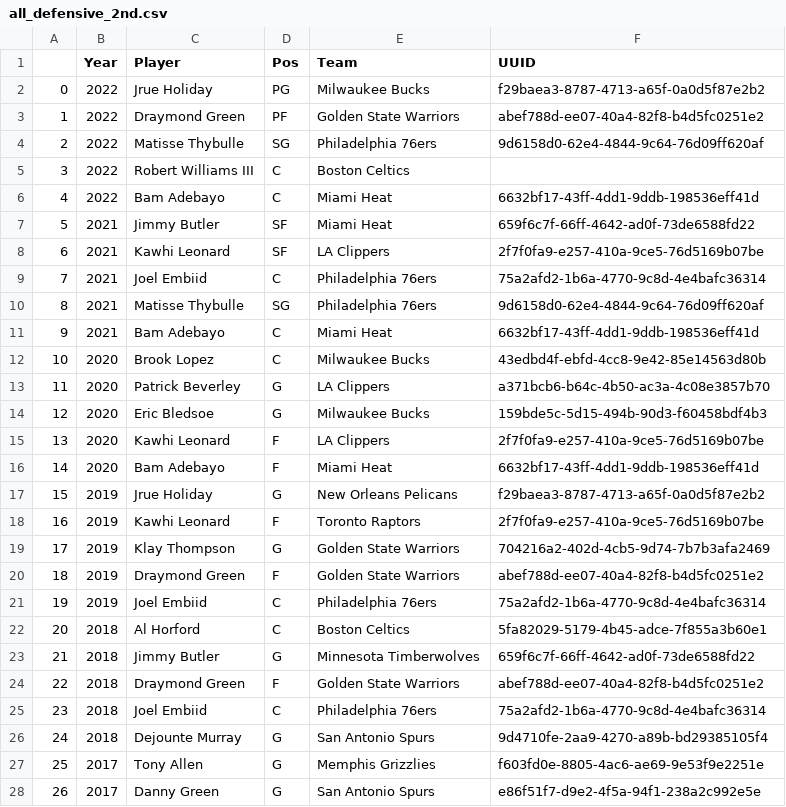
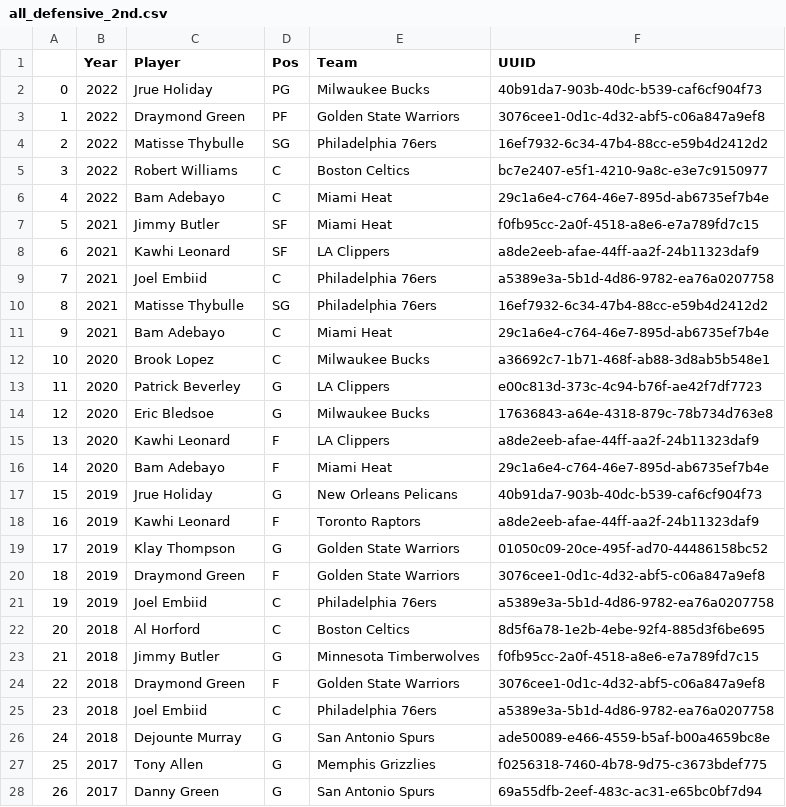
Before and after one commit to evanameyer1/Mathematically-Determining-Basketballs-Biggest-Financial-Disappointments, a CSV file: updated_datasets/awards_data/all_defensive_2nd.csv, drawn as a sheet; only a part is shown; the diff covers the shown part only.

```diff
--- a/updated_datasets/awards_data/all_defensive_2nd.csv
+++ b/updated_datasets/awards_data/all_defensive_2nd.csv
@@ -1,28 +1,28 @@
 ,Year,Player,Pos,Team,UUID
-0,2022,Jrue Holiday,PG,Milwaukee Bucks,f29baea3-8787-4713-a65f-0a0d5f87e2b2
-1,2022,Draymond Green,PF,Golden State Warriors,abef788d-ee07-40a4-82f8-b4d5fc0251e2
-2,2022,Matisse Thybulle,SG,Philadelphia 76ers,9d6158d0-62e4-4844-9c64-76d09ff620af
-3,2022,Robert Williams III,C,Boston Celtics,
-4,2022,Bam Adebayo,C,Miami Heat,6632bf17-43ff-4dd1-9ddb-198536eff41d
-5,2021,Jimmy Butler,SF,Miami Heat,659f6c7f-66ff-4642-ad0f-73de6588fd22
-6,2021,Kawhi Leonard,SF,LA Clippers,2f7f0fa9-e257-410a-9ce5-76d5169b07be
-7,2021,Joel Embiid,C,Philadelphia 76ers,75a2afd2-1b6a-4770-9c8d-4e4bafc36314
-8,2021,Matisse Thybulle,SG,Philadelphia 76ers,9d6158d0-62e4-4844-9c64-76d09ff620af
-9,2021,Bam Adebayo,C,Miami Heat,6632bf17-43ff-4dd1-9ddb-198536eff41d
-10,2020,Brook Lopez,C,Milwaukee Bucks,43edbd4f-ebfd-4cc8-9e42-85e14563d80b
-11,2020,Patrick Beverley,G,LA Clippers,a371bcb6-b64c-4b50-ac3a-4c08e3857b70
-12,2020,Eric Bledsoe,G,Milwaukee Bucks,159bde5c-5d15-494b-90d3-f60458bdf4b3
-13,2020,Kawhi Leonard,F,LA Clippers,2f7f0fa9-e257-410a-9ce5-76d5169b07be
-14,2020,Bam Adebayo,F,Miami Heat,6632bf17-43ff-4dd1-9ddb-198536eff41d
-15,2019,Jrue Holiday,G,New Orleans Pelicans,f29baea3-8787-4713-a65f-0a0d5f87e2b2
-16,2019,Kawhi Leonard,F,Toronto Raptors,2f7f0fa9-e257-410a-9ce5-76d5169b07be
-17,2019,Klay Thompson,G,Golden State Warriors,704216a2-402d-4cb5-9d74-7b7b3afa2469
-18,2019,Draymond Green,F,Golden State Warriors,abef788d-ee07-40a4-82f8-b4d5fc0251e2
-19,2019,Joel Embiid,C,Philadelphia 76ers,75a2afd2-1b6a-4770-9c8d-4e4bafc36314
-20,2018,Al Horford,C,Boston Celtics,5fa82029-5179-4b45-adce-7f855a3b60e1
-21,2018,Jimmy Butler,G,Minnesota Timberwolves,659f6c7f-66ff-4642-ad0f-73de6588fd22
-22,2018,Draymond Green,F,Golden State Warriors,abef788d-ee07-40a4-82f8-b4d5fc0251e2
-23,2018,Joel Embiid,C,Philadelphia 76ers,75a2afd2-1b6a-4770-9c8d-4e4bafc36314
-24,2018,Dejounte Murray,G,San Antonio Spurs,9d4710fe-2aa9-4270-a89b-bd29385105f4
-25,2017,Tony Allen,G,Memphis Grizzlies,f603fd0e-8805-4ac6-ae69-9e53f9e2251e
-26,2017,Danny Green,G,San Antonio Spurs,e86f51f7-d9e2-4f5a-94f1-238a2c992e5e
+0,2022,Jrue Holiday,PG,Milwaukee Bucks,40b91da7-903b-40dc-b539-caf6cf904f73
+1,2022,Draymond Green,PF,Golden State Warriors,3076cee1-0d1c-4d32-abf5-c06a847a9ef8
+2,2022,Matisse Thybulle,SG,Philadelphia 76ers,16ef7932-6c34-47b4-88cc-e59b4d2412d2
+3,2022,Robert Williams,C,Boston Celtics,bc7e2407-e5f1-4210-9a8c-e3e7c9150977
+4,2022,Bam Adebayo,C,Miami Heat,29c1a6e4-c764-46e7-895d-ab6735ef7b4e
+5,2021,Jimmy Butler,SF,Miami Heat,f0fb95cc-2a0f-4518-a8e6-e7a789fd7c15
+6,2021,Kawhi Leonard,SF,LA Clippers,a8de2eeb-afae-44ff-aa2f-24b11323daf9
+7,2021,Joel Embiid,C,Philadelphia 76ers,a5389e3a-5b1d-4d86-9782-ea76a0207758
+8,2021,Matisse Thybulle,SG,Philadelphia 76ers,16ef7932-6c34-47b4-88cc-e59b4d2412d2
+9,2021,Bam Adebayo,C,Miami Heat,29c1a6e4-c764-46e7-895d-ab6735ef7b4e
+10,2020,Brook Lopez,C,Milwaukee Bucks,a36692c7-1b71-468f-ab88-3d8ab5b548e1
+11,2020,Patrick Beverley,G,LA Clippers,e00c813d-373c-4c94-b76f-ae42f7df7723
+12,2020,Eric Bledsoe,G,Milwaukee Bucks,17636843-a64e-4318-879c-78b734d763e8
+13,2020,Kawhi Leonard,F,LA Clippers,a8de2eeb-afae-44ff-aa2f-24b11323daf9
+14,2020,Bam Adebayo,F,Miami Heat,29c1a6e4-c764-46e7-895d-ab6735ef7b4e
+15,2019,Jrue Holiday,G,New Orleans Pelicans,40b91da7-903b-40dc-b539-caf6cf904f73
+16,2019,Kawhi Leonard,F,Toronto Raptors,a8de2eeb-afae-44ff-aa2f-24b11323daf9
+17,2019,Klay Thompson,G,Golden State Warriors,01050c09-20ce-495f-ad70-44486158bc52
+18,2019,Draymond Green,F,Golden State Warriors,3076cee1-0d1c-4d32-abf5-c06a847a9ef8
+19,2019,Joel Embiid,C,Philadelphia 76ers,a5389e3a-5b1d-4d86-9782-ea76a0207758
+20,2018,Al Horford,C,Boston Celtics,8d5f6a78-1e2b-4ebe-92f4-885d3f6be695
+21,2018,Jimmy Butler,G,Minnesota Timberwolves,f0fb95cc-2a0f-4518-a8e6-e7a789fd7c15
+22,2018,Draymond Green,F,Golden State Warriors,3076cee1-0d1c-4d32-abf5-c06a847a9ef8
+23,2018,Joel Embiid,C,Philadelphia 76ers,a5389e3a-5b1d-4d86-9782-ea76a0207758
+24,2018,Dejounte Murray,G,San Antonio Spurs,ade50089-e466-4559-b5af-b00a4659bc8e
+25,2017,Tony Allen,G,Memphis Grizzlies,f0256318-7460-4b78-9d75-c3673bdef775
+26,2017,Danny Green,G,San Antonio Spurs,69a55dfb-2eef-483c-ac31-e65bc0bf7d94
```
Also changed, not shown: 90 edited cells elsewhere in this file, updated_datasets/awards_data/all_nba_2nd.csv, updated_datasets/awards_data/all_rookie_1st.csv, 36 other files.
